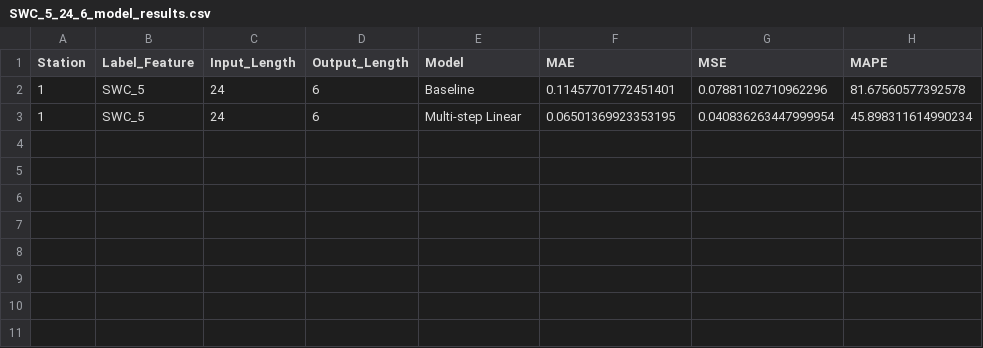
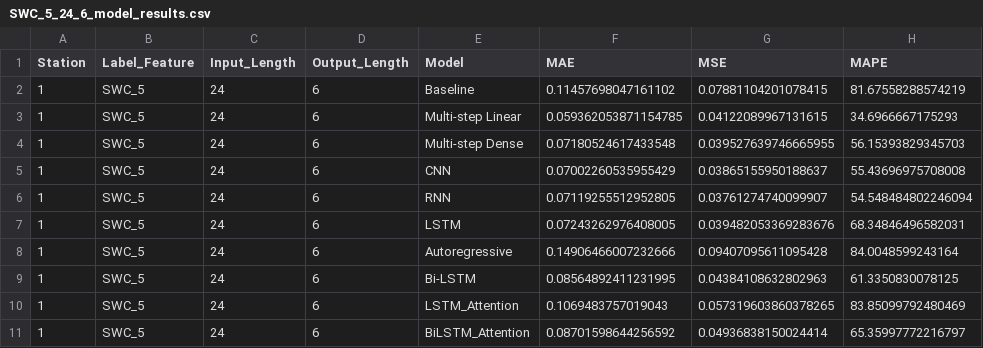
Before and after one commit to kiat/tx-soil-moisture, a CSV file: Michael/SWC_5_24_6_model_results.csv, drawn as a sheet.

```diff
--- a/Michael/SWC_5_24_6_model_results.csv
+++ b/Michael/SWC_5_24_6_model_results.csv
@@ -1,3 +1,11 @@
 Station,Label_Feature,Input_Length,Output_Length,Model,MAE,MSE,MAPE
-1,SWC_5,24,6,Baseline,0.11457701772451401,0.07881102710962296,81.67560577392578
-1,SWC_5,24,6,Multi-step Linear,0.06501369923353195,0.040836263447999954,45.898311614990234
+1,SWC_5,24,6,Baseline,0.11457698047161102,0.07881104201078415,81.67558288574219
+1,SWC_5,24,6,Multi-step Linear,0.059362053871154785,0.04122089967131615,34.6966667175293
+1,SWC_5,24,6,Multi-step Dense,0.07180524617433548,0.039527639746665955,56.15393829345703
+1,SWC_5,24,6,CNN,0.07002260535955429,0.03865155950188637,55.43696975708008
+1,SWC_5,24,6,RNN,0.07119255512952805,0.03761274740099907,54.548484802246094
+1,SWC_5,24,6,LSTM,0.07243262976408005,0.039482053369283676,68.34846496582031
+1,SWC_5,24,6,Autoregressive,0.14906466007232666,0.09407095611095428,84.0048599243164
+1,SWC_5,24,6,Bi-LSTM,0.08564892411231995,0.04384108632802963,61.3350830078125
+1,SWC_5,24,6,LSTM_Attention,0.1069483757019043,0.057319603860378265,83.85099792480469
+1,SWC_5,24,6,BiLSTM_Attention,0.08701598644256592,0.04936838150024414,65.35997772216797
```
Also changed, not shown: Michael/SWC_5_24_6_loss_history.csv, 11 other files.
